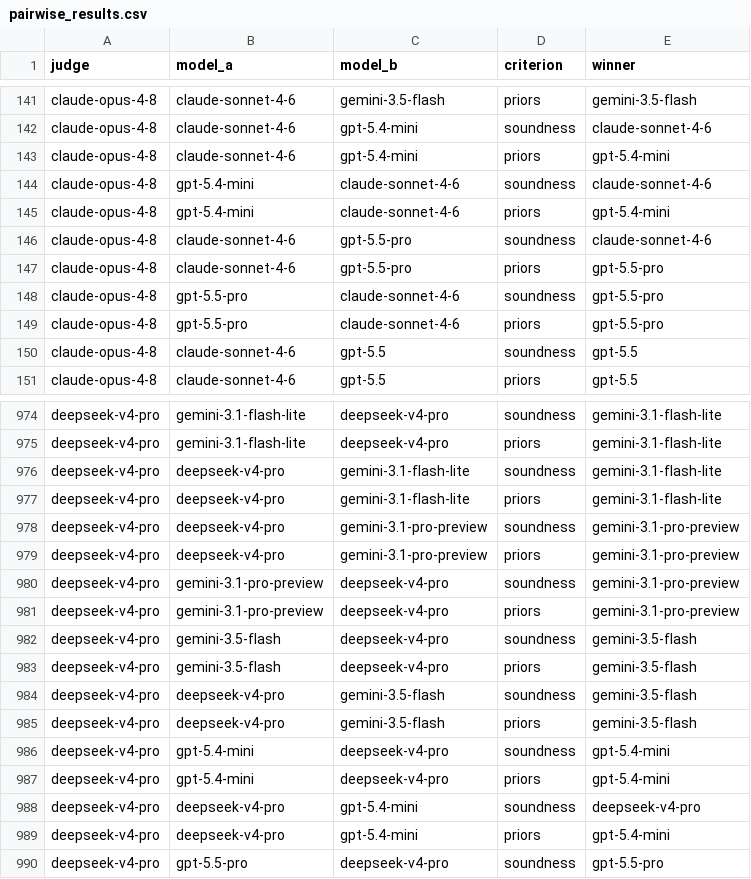
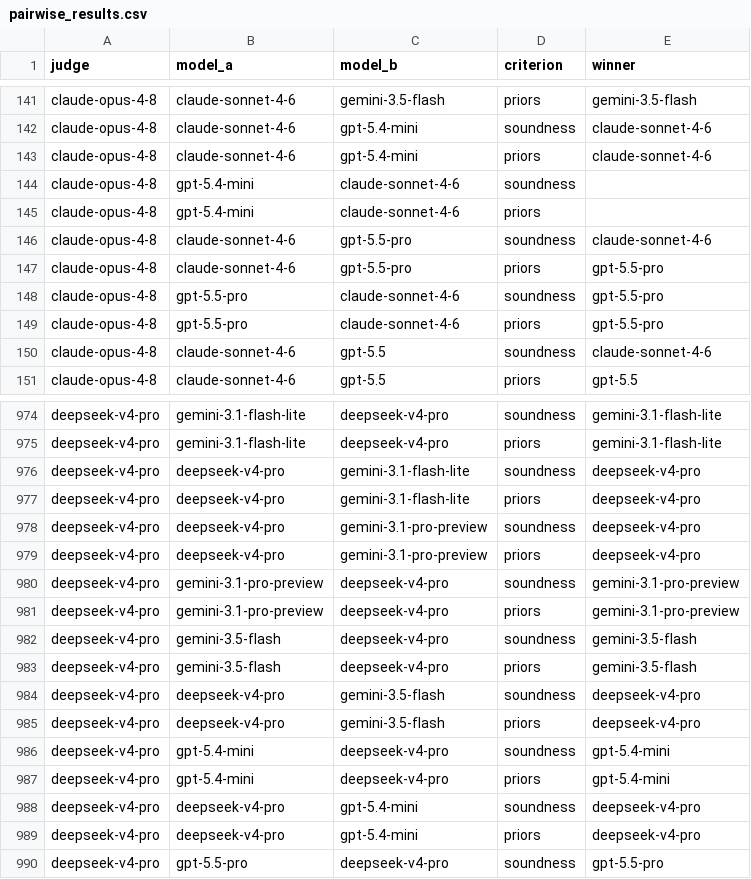
Before and after one commit to shanejorr/footval, a CSV file: outputs/data/pairwise_results.csv, drawn as a sheet; only a part is shown, gaps mark what is left out; the diff covers the shown part only.

```diff
--- a/outputs/data/pairwise_results.csv
+++ b/outputs/data/pairwise_results.csv
@@ -142,5 +142,5 @@ claude-opus-4-8,claude-sonnet-4-6,gemini-3.5-flash,priors,gemini-3.5-flash
 claude-opus-4-8,claude-sonnet-4-6,gpt-5.4-mini,soundness,claude-sonnet-4-6
-claude-opus-4-8,claude-sonnet-4-6,gpt-5.4-mini,priors,gpt-5.4-mini
-claude-opus-4-8,gpt-5.4-mini,claude-sonnet-4-6,soundness,claude-sonnet-4-6
-claude-opus-4-8,gpt-5.4-mini,claude-sonnet-4-6,priors,gpt-5.4-mini
+claude-opus-4-8,claude-sonnet-4-6,gpt-5.4-mini,priors,claude-sonnet-4-6
+claude-opus-4-8,gpt-5.4-mini,claude-sonnet-4-6,soundness,
+claude-opus-4-8,gpt-5.4-mini,claude-sonnet-4-6,priors,
 claude-opus-4-8,claude-sonnet-4-6,gpt-5.5-pro,soundness,claude-sonnet-4-6
@@ -149,3 +149,3 @@ claude-opus-4-8,gpt-5.5-pro,claude-sonnet-4-6,soundness,gpt-5.5-pro
 claude-opus-4-8,gpt-5.5-pro,claude-sonnet-4-6,priors,gpt-5.5-pro
-claude-opus-4-8,claude-sonnet-4-6,gpt-5.5,soundness,gpt-5.5
+claude-opus-4-8,claude-sonnet-4-6,gpt-5.5,soundness,claude-sonnet-4-6
 claude-opus-4-8,claude-sonnet-4-6,gpt-5.5,priors,gpt-5.5
@@ -975,6 +975,6 @@ deepseek-v4-pro,gemini-3.1-flash-lite,deepseek-v4-pro,soundness,gemini-3.1-flash
 deepseek-v4-pro,gemini-3.1-flash-lite,deepseek-v4-pro,priors,gemini-3.1-flash-lite
-deepseek-v4-pro,deepseek-v4-pro,gemini-3.1-flash-lite,soundness,gemini-3.1-flash-lite
-deepseek-v4-pro,deepseek-v4-pro,gemini-3.1-flash-lite,priors,gemini-3.1-flash-lite
-deepseek-v4-pro,deepseek-v4-pro,gemini-3.1-pro-preview,soundness,gemini-3.1-pro-preview
-deepseek-v4-pro,deepseek-v4-pro,gemini-3.1-pro-preview,priors,gemini-3.1-pro-preview
+deepseek-v4-pro,deepseek-v4-pro,gemini-3.1-flash-lite,soundness,deepseek-v4-pro
+deepseek-v4-pro,deepseek-v4-pro,gemini-3.1-flash-lite,priors,deepseek-v4-pro
+deepseek-v4-pro,deepseek-v4-pro,gemini-3.1-pro-preview,soundness,deepseek-v4-pro
+deepseek-v4-pro,deepseek-v4-pro,gemini-3.1-pro-preview,priors,deepseek-v4-pro
 deepseek-v4-pro,gemini-3.1-pro-preview,deepseek-v4-pro,soundness,gemini-3.1-pro-preview
@@ -983,4 +983,4 @@ deepseek-v4-pro,gemini-3.5-flash,deepseek-v4-pro,soundness,gemini-3.5-flash
 deepseek-v4-pro,gemini-3.5-flash,deepseek-v4-pro,priors,gemini-3.5-flash
-deepseek-v4-pro,deepseek-v4-pro,gemini-3.5-flash,soundness,gemini-3.5-flash
-deepseek-v4-pro,deepseek-v4-pro,gemini-3.5-flash,priors,gemini-3.5-flash
+deepseek-v4-pro,deepseek-v4-pro,gemini-3.5-flash,soundness,deepseek-v4-pro
+deepseek-v4-pro,deepseek-v4-pro,gemini-3.5-flash,priors,deepseek-v4-pro
 deepseek-v4-pro,gpt-5.4-mini,deepseek-v4-pro,soundness,gpt-5.4-mini
@@ -988,3 +988,3 @@ deepseek-v4-pro,gpt-5.4-mini,deepseek-v4-pro,priors,gpt-5.4-mini
 deepseek-v4-pro,deepseek-v4-pro,gpt-5.4-mini,soundness,deepseek-v4-pro
-deepseek-v4-pro,deepseek-v4-pro,gpt-5.4-mini,priors,gpt-5.4-mini
+deepseek-v4-pro,deepseek-v4-pro,gpt-5.4-mini,priors,deepseek-v4-pro
 deepseek-v4-pro,gpt-5.5-pro,deepseek-v4-pro,soundness,gpt-5.5-pro
```
Also changed, not shown: 111 edited cells elsewhere in this file, outputs/data/bradley_terry_judge_effects.csv, outputs/data/bradley_terry_rankings.csv, 6 other files.
